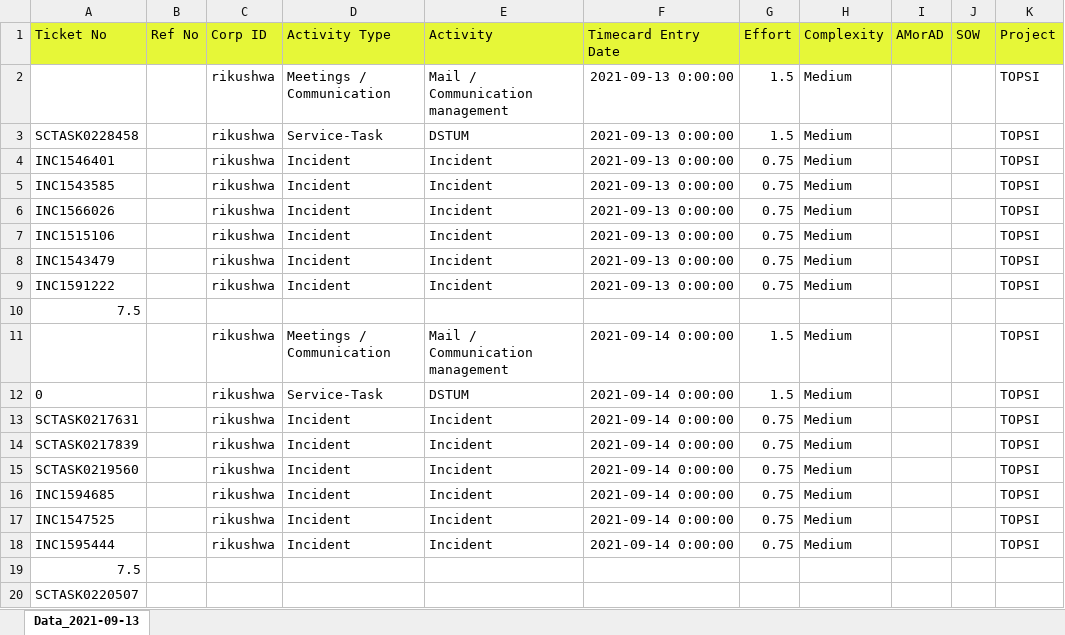
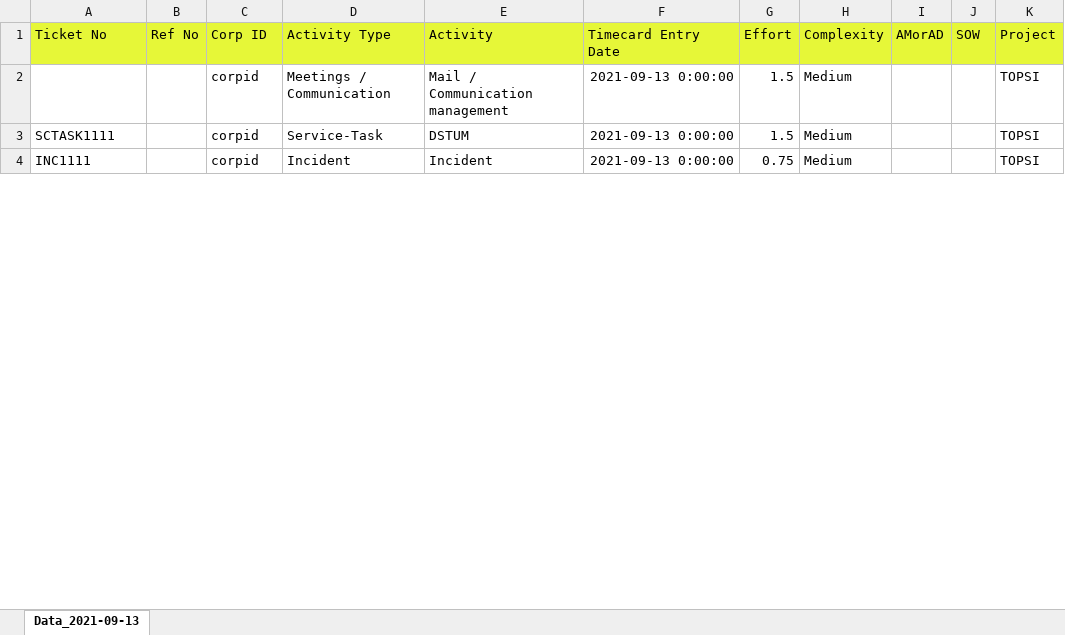
Before and after one commit to Ritakushwaha/Excel_Automation, an Excel workbook: Effort_Excel/EffortData_Template_Sep_2021.xlsx, sheet Data_2021-09-13, drawn as a sheet; only a part is shown; values as stored, in another font and other column widths than the file's, no borders; removed rows and columns are numbered as before the commit, all else as after; the diff covers the shown part only; the diff names each change by its address in the sheet, - before the commit and + after, or states it on an @@ line.

```diff
--- a/Effort_Excel/EffortData_Template_Sep_2021.xlsx (sheet Data_2021-09-13)
+++ b/Effort_Excel/EffortData_Template_Sep_2021.xlsx (sheet Data_2021-09-13)
-C2:C3 (Corp ID): rikushwa
+C2:C3 (Corp ID): corpid
-A3 (Ticket No): SCTASK0228458
+A3 (Ticket No): SCTASK1111
-row 4: INC1546401 |  | rikushwa | Incident | Incident | 2021-09-13 0:00:00 | 0.75 | Medium |  |  | TOPSI
-row 5: INC1543585 |  | rikushwa | Incident | Incident | 2021-09-13 0:00:00 | 0.75 | Medium |  |  | TOPSI
-row 6: INC1566026 |  | rikushwa | Incident | Incident | 2021-09-13 0:00:00 | 0.75 | Medium |  |  | TOPSI
-A4 (Ticket No): INC1515106
+A4 (Ticket No): INC1111
-C4 (Corp ID): rikushwa
+C4 (Corp ID): corpid
-row 8: INC1543479 |  | rikushwa | Incident | Incident | 2021-09-13 0:00:00 | 0.75 | Medium |  |  | TOPSI
-row 9: INC1591222 |  | rikushwa | Incident | Incident | 2021-09-13 0:00:00 | 0.75 | Medium |  |  | TOPSI
-row 10: 7.5
-row 11:  |  | rikushwa | Meetings / Communication | Mail / Communication management | 2021-09-14 0:00:00 | 1.5 | Medium |  |  | TOPSI
-row 12: 0 |  | rikushwa | Service-Task | DSTUM | 2021-09-14 0:00:00 | 1.5 | Medium |  |  | TOPSI
-row 13: SCTASK0217631 |  | rikushwa | Incident | Incident | 2021-09-14 0:00:00 | 0.75 | Medium |  |  | TOPSI
-row 14: SCTASK0217839 |  | rikushwa | Incident | Incident | 2021-09-14 0:00:00 | 0.75 | Medium |  |  | TOPSI
-row 15: SCTASK0219560 |  | rikushwa | Incident | Incident | 2021-09-14 0:00:00 | 0.75 | Medium |  |  | TOPSI
-row 16: INC1594685 |  | rikushwa | Incident | Incident | 2021-09-14 0:00:00 | 0.75 | Medium |  |  | TOPSI
-row 17: INC1547525 |  | rikushwa | Incident | Incident | 2021-09-14 0:00:00 | 0.75 | Medium |  |  | TOPSI
-row 18: INC1595444 |  | rikushwa | Incident | Incident | 2021-09-14 0:00:00 | 0.75 | Medium |  |  | TOPSI
-row 19: 7.5
-row 20: SCTASK0220507
```
Also changed, not shown: 216 removed rows and 3 edited cells elsewhere in this sheet, hidden cells, Effort_Excel/Data.xlsx, 9 other files.
